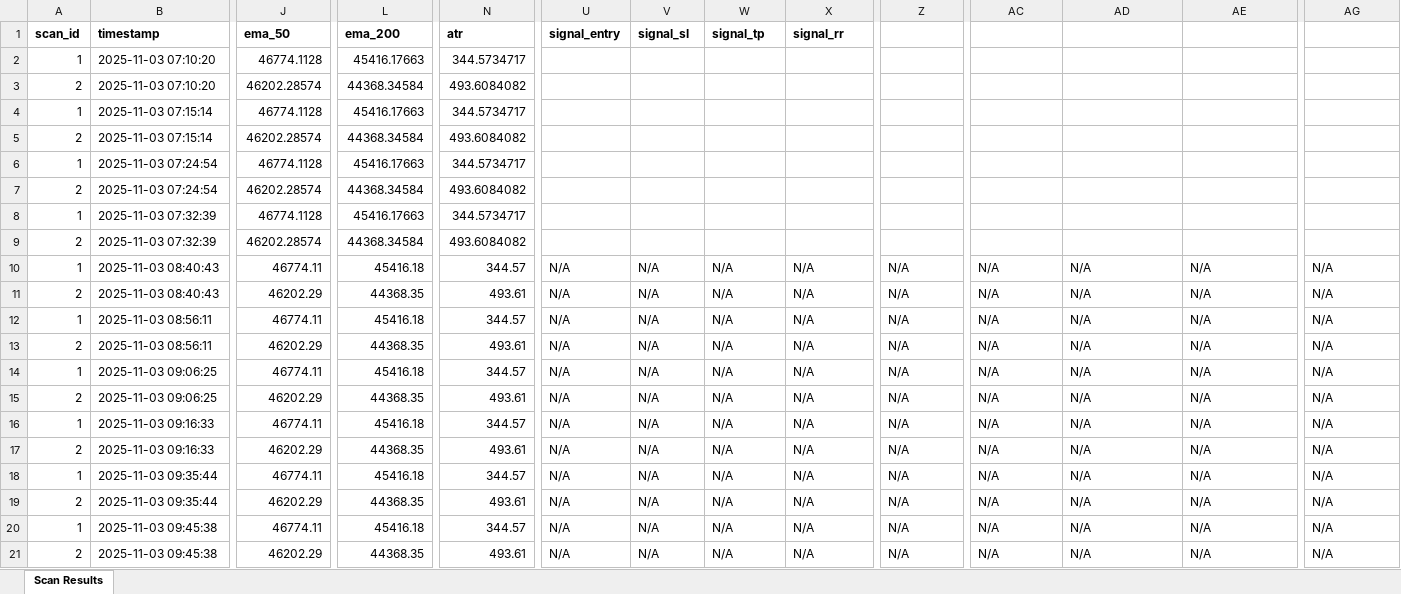
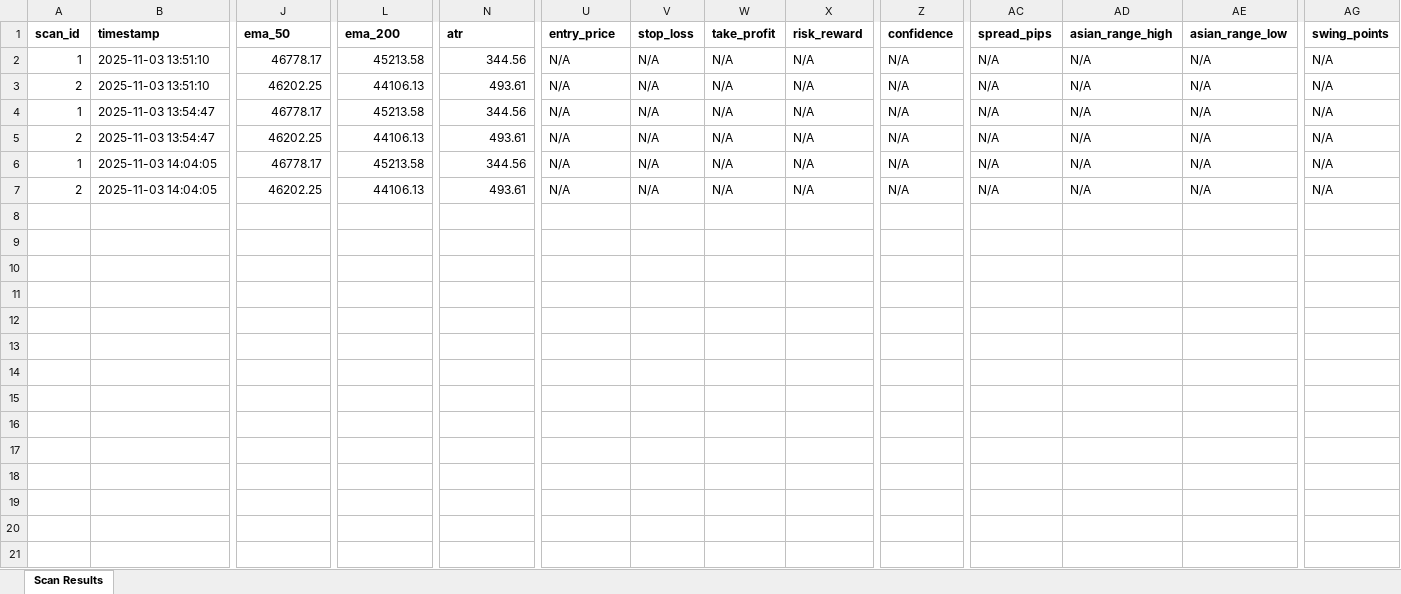
Before and after one commit to predeshen/telegramscalperbot, an Excel workbook: excell/us30_swing_scans.xlsx, sheet Scan Results, drawn as a sheet; only a part is shown, gaps mark what is left out; values as stored, in another font and other column widths than the file's, no borders; removed rows and columns are numbered as before the commit, all else as after; rows hold the shown columns only; the diff covers the shown part only; the diff names each change by its address in the sheet, - before the commit and + after, or states it on an @@ line.

```diff
--- a/excell/us30_swing_scans.xlsx (sheet Scan Results)
+++ b/excell/us30_swing_scans.xlsx (sheet Scan Results)
-U1: signal_entry
+U1: entry_price
-V1: signal_sl
+V1: stop_loss
-W1: signal_tp
+W1: take_profit
-X1: signal_rr
+X1: risk_reward
-Z1: (empty)
+Z1: confidence
-AC1: (empty)
+AC1: spread_pips
-AD1: (empty)
+AD1: asian_range_high
-AE1: (empty)
+AE1: asian_range_low
-AG1: (empty)
+AG1: swing_points
-row 2: 1 | 2025-11-03 07:10:20 | 46774.1128 | 45416.17663 | 344.5734717
-row 3: 2 | 2025-11-03 07:10:20 | 46202.28574 | 44368.34584 | 493.6084082
-row 4: 1 | 2025-11-03 07:15:14 | 46774.1128 | 45416.17663 | 344.5734717
-row 5: 2 | 2025-11-03 07:15:14 | 46202.28574 | 44368.34584 | 493.6084082
-row 6: 1 | 2025-11-03 07:24:54 | 46774.1128 | 45416.17663 | 344.5734717
-row 7: 2 | 2025-11-03 07:24:54 | 46202.28574 | 44368.34584 | 493.6084082
-row 8: 1 | 2025-11-03 07:32:39 | 46774.1128 | 45416.17663 | 344.5734717
-row 9: 2 | 2025-11-03 07:32:39 | 46202.28574 | 44368.34584 | 493.6084082
-row 10: 1 | 2025-11-03 08:40:43 | 46774.11 | 45416.18 | 344.57 | N/A | N/A | N/A | N/A | N/A | N/A | N/A | N/A | N/A
-row 11: 2 | 2025-11-03 08:40:43 | 46202.29 | 44368.35 | 493.61 | N/A | N/A | N/A | N/A | N/A | N/A | N/A | N/A | N/A
-B2:B3 (timestamp): 2025-11-03 08:56:11
+B2:B3 (timestamp): 2025-11-03 13:51:10
-J2 (ema_50): 46774.11
+J2 (ema_50): 46778.17
-L2 (ema_200): 45416.18
+L2 (ema_200): 45213.58
-N2 (atr): 344.57
+N2 (atr): 344.56
-J3 (ema_50): 46202.29
+J3 (ema_50): 46202.25
-L3 (ema_200): 44368.35
+L3 (ema_200): 44106.13
-row 14: 1 | 2025-11-03 09:06:25 | 46774.11 | 45416.18 | 344.57 | N/A | N/A | N/A | N/A | N/A | N/A | N/A | N/A | N/A
-row 15: 2 | 2025-11-03 09:06:25 | 46202.29 | 44368.35 | 493.61 | N/A | N/A | N/A | N/A | N/A | N/A | N/A | N/A | N/A
-row 16: 1 | 2025-11-03 09:16:33 | 46774.11 | 45416.18 | 344.57 | N/A | N/A | N/A | N/A | N/A | N/A | N/A | N/A | N/A
-row 17: 2 | 2025-11-03 09:16:33 | 46202.29 | 44368.35 | 493.61 | N/A | N/A | N/A | N/A | N/A | N/A | N/A | N/A | N/A
-B4:B5 (timestamp): 2025-11-03 09:35:44
+B4:B5 (timestamp): 2025-11-03 13:54:47
-J4 (ema_50): 46774.11
+J4 (ema_50): 46778.17
-L4 (ema_200): 45416.18
+L4 (ema_200): 45213.58
-N4 (atr): 344.57
+N4 (atr): 344.56
-J5 (ema_50): 46202.29
+J5 (ema_50): 46202.25
-L5 (ema_200): 44368.35
+L5 (ema_200): 44106.13
-B6:B7 (timestamp): 2025-11-03 09:45:38
+B6:B7 (timestamp): 2025-11-03 14:04:05
-J6 (ema_50): 46774.11
+J6 (ema_50): 46778.17
-L6 (ema_200): 45416.18
+L6 (ema_200): 45213.58
-N6 (atr): 344.57
+N6 (atr): 344.56
-J7 (ema_50): 46202.29
+J7 (ema_50): 46202.25
-L7 (ema_200): 44368.35
+L7 (ema_200): 44106.13
```
Also changed, not shown: 5 edited cells elsewhere in this sheet, excell/btc_swing_scans.xlsx, excell/xauusd_scalp_scans.xlsx, 13 other files.
